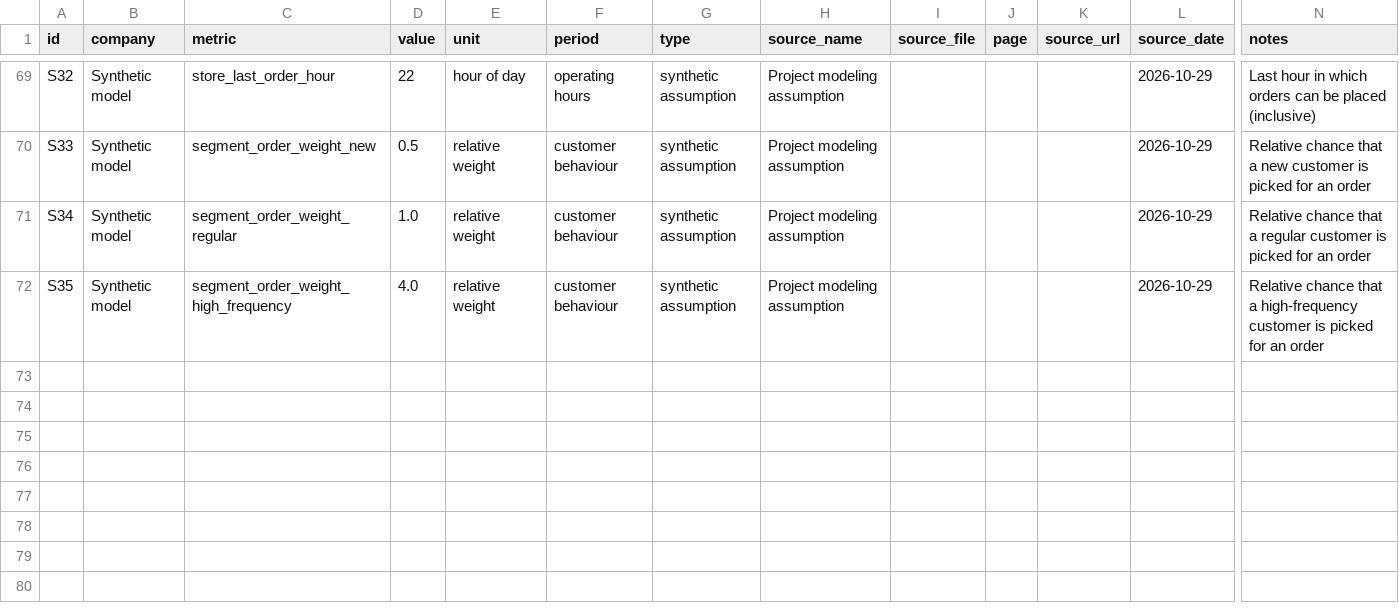
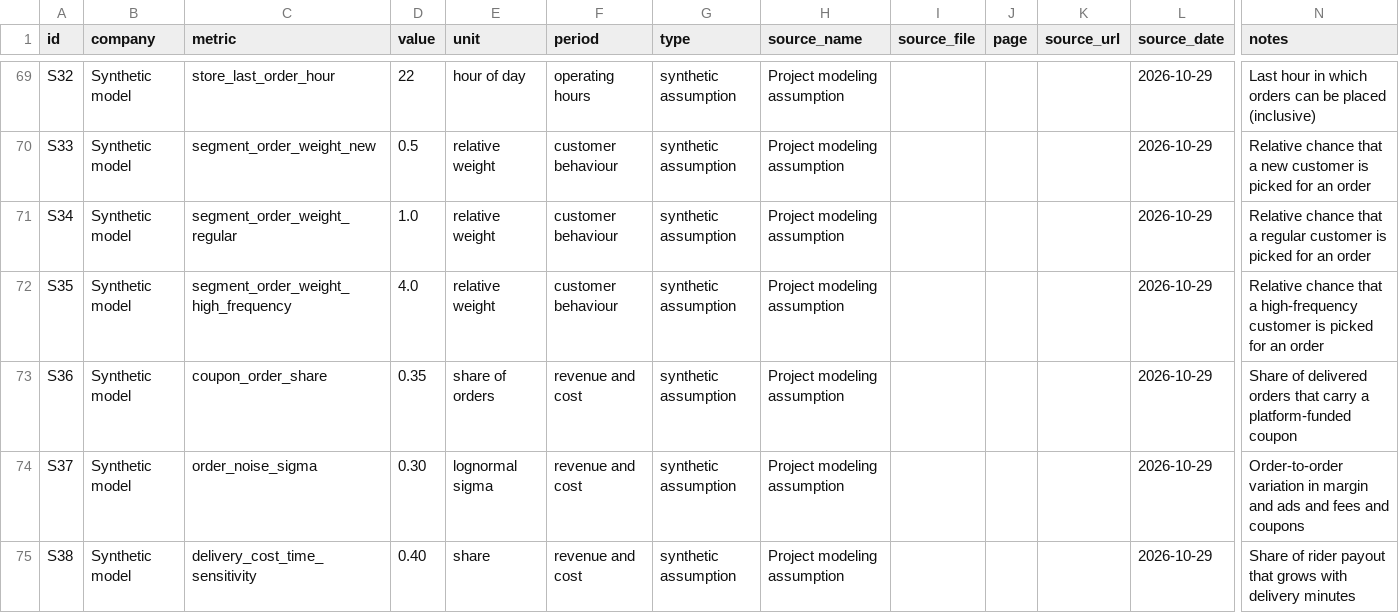
Before and after one commit to Ritik0835/quick-commerce-profitability, a CSV file: data/assumptions.csv, drawn as a sheet; only a part is shown, gaps mark what is left out; rows hold the shown columns only; the diff names each change by its address in the sheet, - before the commit and + after, or states it on an @@ line.

Commit message:
Add revenue and cost columns calibrated to the Excel model

```diff
--- a/data/assumptions.csv
+++ b/data/assumptions.csv
+row 73: S36 | Synthetic model | coupon_order_share | 0.35 | share of orders | revenue and cost | synthetic assumption | Project modeling assumption |  |  |  | 2026-10-29 | Share of delivered orders that carry a platform-funded coupon
+row 74: S37 | Synthetic model | order_noise_sigma | 0.30 | lognormal sigma | revenue and cost | synthetic assumption | Project modeling assumption |  |  |  | 2026-10-29 | Order-to-order variation in margin and ads and fees and coupons
+row 75: S38 | Synthetic model | delivery_cost_time_sensitivity | 0.40 | share | revenue and cost | synthetic assumption | Project modeling assumption |  |  |  | 2026-10-29 | Share of rider payout that grows with delivery minutes
```
Also changed, not shown: 1 other file.
